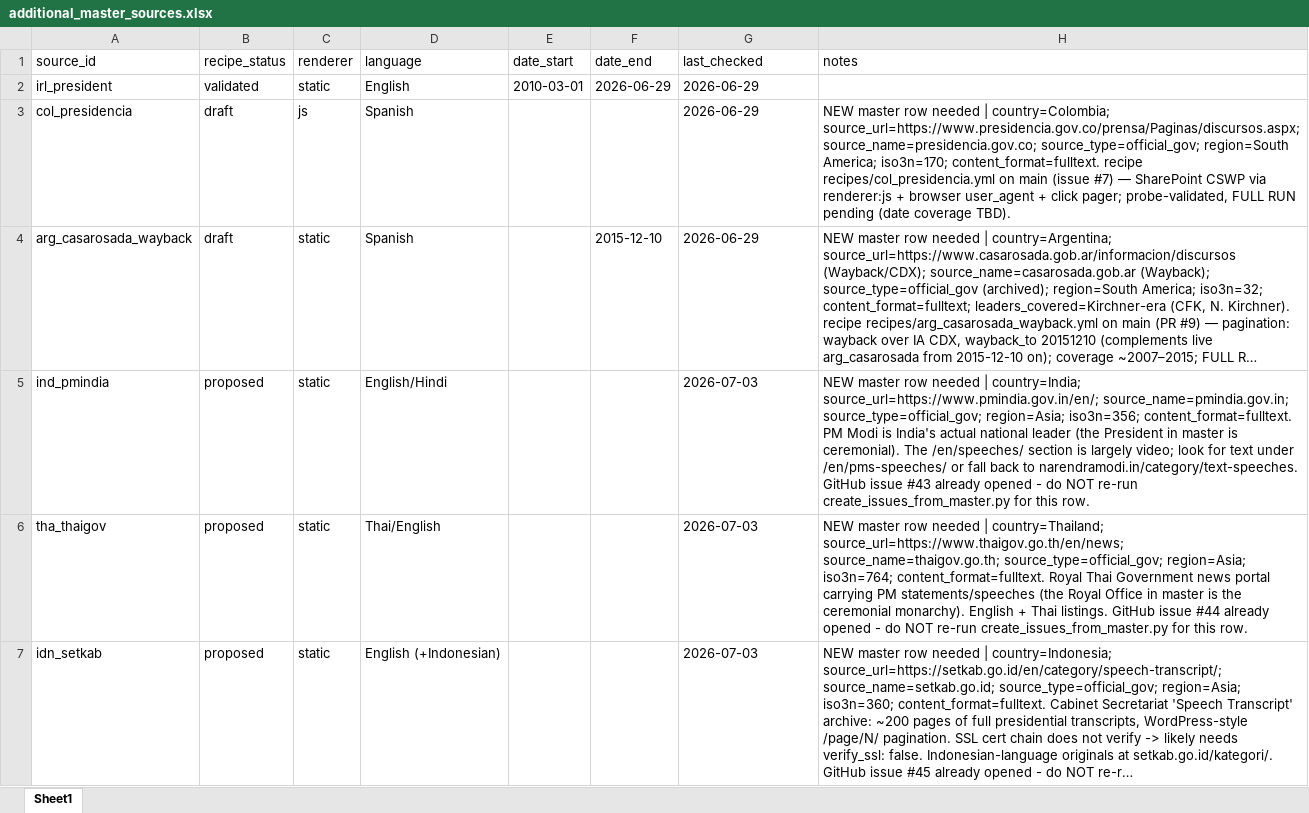
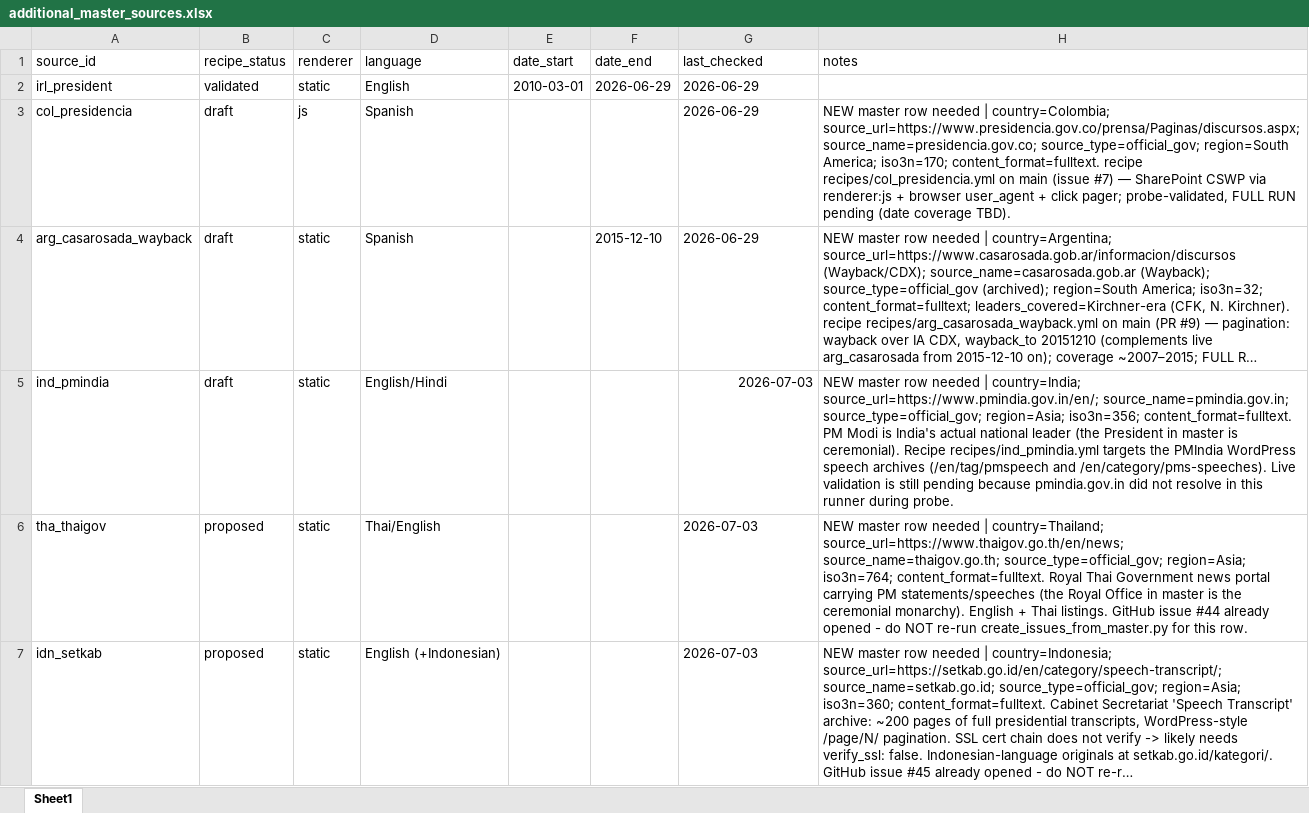
Before and after one commit to d-schafer/LeaderSpeech, an Excel workbook: data/sources/additional_master_sources.xlsx, sheet Sheet1, drawn as a sheet; only a part is shown; long unchanged cells end in …; values as stored, in another font and other column widths than the file's, no borders; the diff names each change by its address in the sheet, - before the commit and + after, or states it on an @@ line.

```diff
--- a/data/sources/additional_master_sources.xlsx (sheet Sheet1)
+++ b/data/sources/additional_master_sources.xlsx (sheet Sheet1)
-B5 (recipe_status): proposed
+B5 (recipe_status): draft
-G5 alignment: left
+G5 alignment: right
-H5 (notes): …is ceremonial). The /en/speeches/ section is largely video; look for text under /en/pms-speeches/ or fall back to narendramodi.in/category/text-speeches. GitHub issue #43 already opened - do NOT re-run create_issues_from_master.py for this row.
+H5 (notes): …is ceremonial). Recipe recipes/ind_pmindia.yml targets the PMIndia WordPress speech archives (/en/tag/pmspeech and /en/category/pms-speeches). Live validation is still pending because pmindia.gov.in did not resolve in this runner during probe.
```
